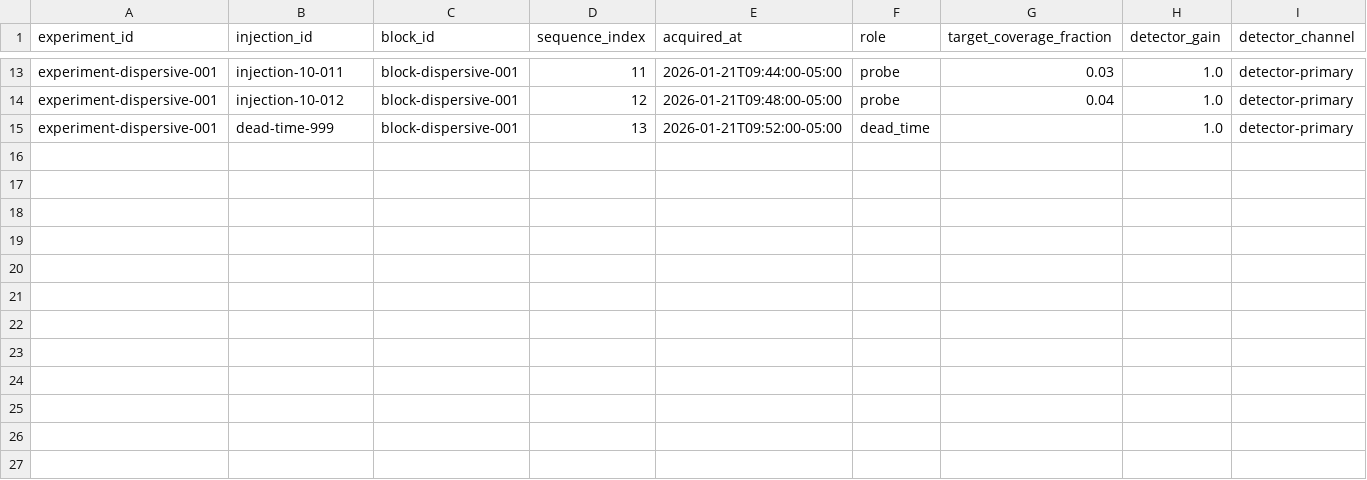
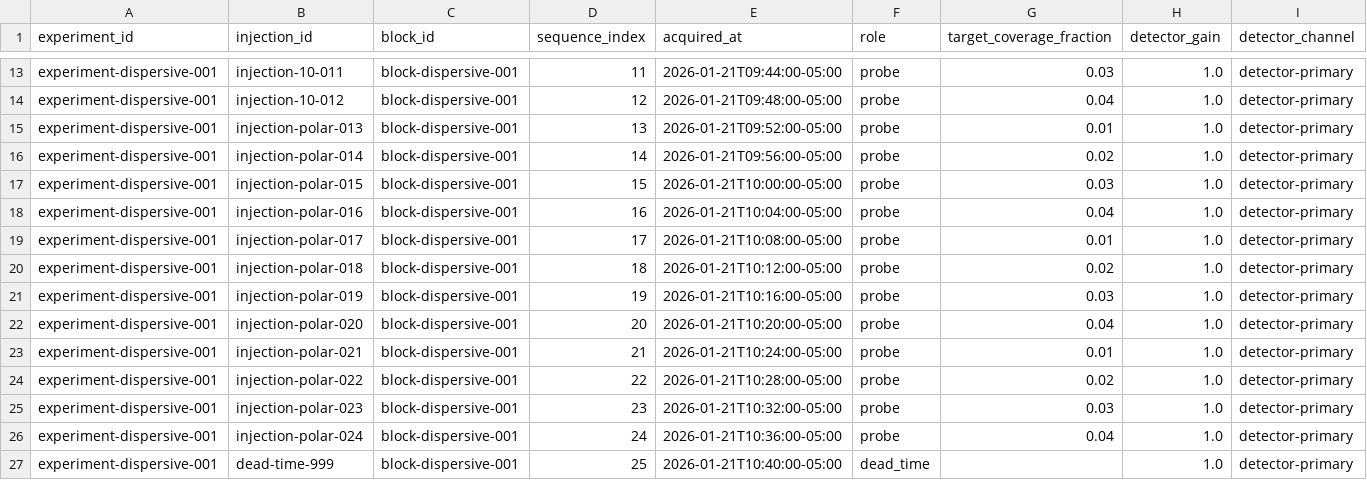
Before and after one commit to Brunaugh-Lab/igc-analysis-pipeline, a CSV file: src/igc_analysis/contracts/igc-neutral-data/0.2.0/examples/synthetic_dispersive_profile/injections.csv, drawn as a sheet; only a part is shown, gaps mark what is left out; addresses are those after the commit; rows hold the shown columns only; the diff names each change by its address in the sheet, - before the commit and + after, or states it on an @@ line.

Commit message:
Add source-neutral acid-base workflow

```diff
--- a/src/igc_analysis/contracts/igc-neutral-data/0.2.0/examples/synthetic_dispersive_profile/injections.csv
+++ b/src/igc_analysis/contracts/igc-neutral-data/0.2.0/examples/synthetic_dispersive_profile/injections.csv
+row 15: experiment-dispersive-001 | injection-polar-013 | block-dispersive-001 | 13 | 2026-01-21T09:52:00-05:00 | probe | 0.01 | 1.0 | detector-primary
+row 16: experiment-dispersive-001 | injection-polar-014 | block-dispersive-001 | 14 | 2026-01-21T09:56:00-05:00 | probe | 0.02 | 1.0 | detector-primary
+row 17: experiment-dispersive-001 | injection-polar-015 | block-dispersive-001 | 15 | 2026-01-21T10:00:00-05:00 | probe | 0.03 | 1.0 | detector-primary
+row 18: experiment-dispersive-001 | injection-polar-016 | block-dispersive-001 | 16 | 2026-01-21T10:04:00-05:00 | probe | 0.04 | 1.0 | detector-primary
+row 19: experiment-dispersive-001 | injection-polar-017 | block-dispersive-001 | 17 | 2026-01-21T10:08:00-05:00 | probe | 0.01 | 1.0 | detector-primary
+row 20: experiment-dispersive-001 | injection-polar-018 | block-dispersive-001 | 18 | 2026-01-21T10:12:00-05:00 | probe | 0.02 | 1.0 | detector-primary
+row 21: experiment-dispersive-001 | injection-polar-019 | block-dispersive-001 | 19 | 2026-01-21T10:16:00-05:00 | probe | 0.03 | 1.0 | detector-primary
+row 22: experiment-dispersive-001 | injection-polar-020 | block-dispersive-001 | 20 | 2026-01-21T10:20:00-05:00 | probe | 0.04 | 1.0 | detector-primary
+row 23: experiment-dispersive-001 | injection-polar-021 | block-dispersive-001 | 21 | 2026-01-21T10:24:00-05:00 | probe | 0.01 | 1.0 | detector-primary
+row 24: experiment-dispersive-001 | injection-polar-022 | block-dispersive-001 | 22 | 2026-01-21T10:28:00-05:00 | probe | 0.02 | 1.0 | detector-primary
+row 25: experiment-dispersive-001 | injection-polar-023 | block-dispersive-001 | 23 | 2026-01-21T10:32:00-05:00 | probe | 0.03 | 1.0 | detector-primary
+row 26: experiment-dispersive-001 | injection-polar-024 | block-dispersive-001 | 24 | 2026-01-21T10:36:00-05:00 | probe | 0.04 | 1.0 | detector-primary
-D27 (sequence_index): 13
+D27 (sequence_index): 25
-E27 (acquired_at): 2026-01-21T09:52:00-05:00
+E27 (acquired_at): 2026-01-21T10:40:00-05:00
```
Also changed, not shown: src/igc_analysis/contracts/igc-neutral-data/0.2.0/examples/synthetic_dispersive_profile/calibration.csv, src/igc_analysis/contracts/igc-neutral-data/0.2.0/examples/synthetic_dispersive_profile/injection_components.csv, 16 other files.
